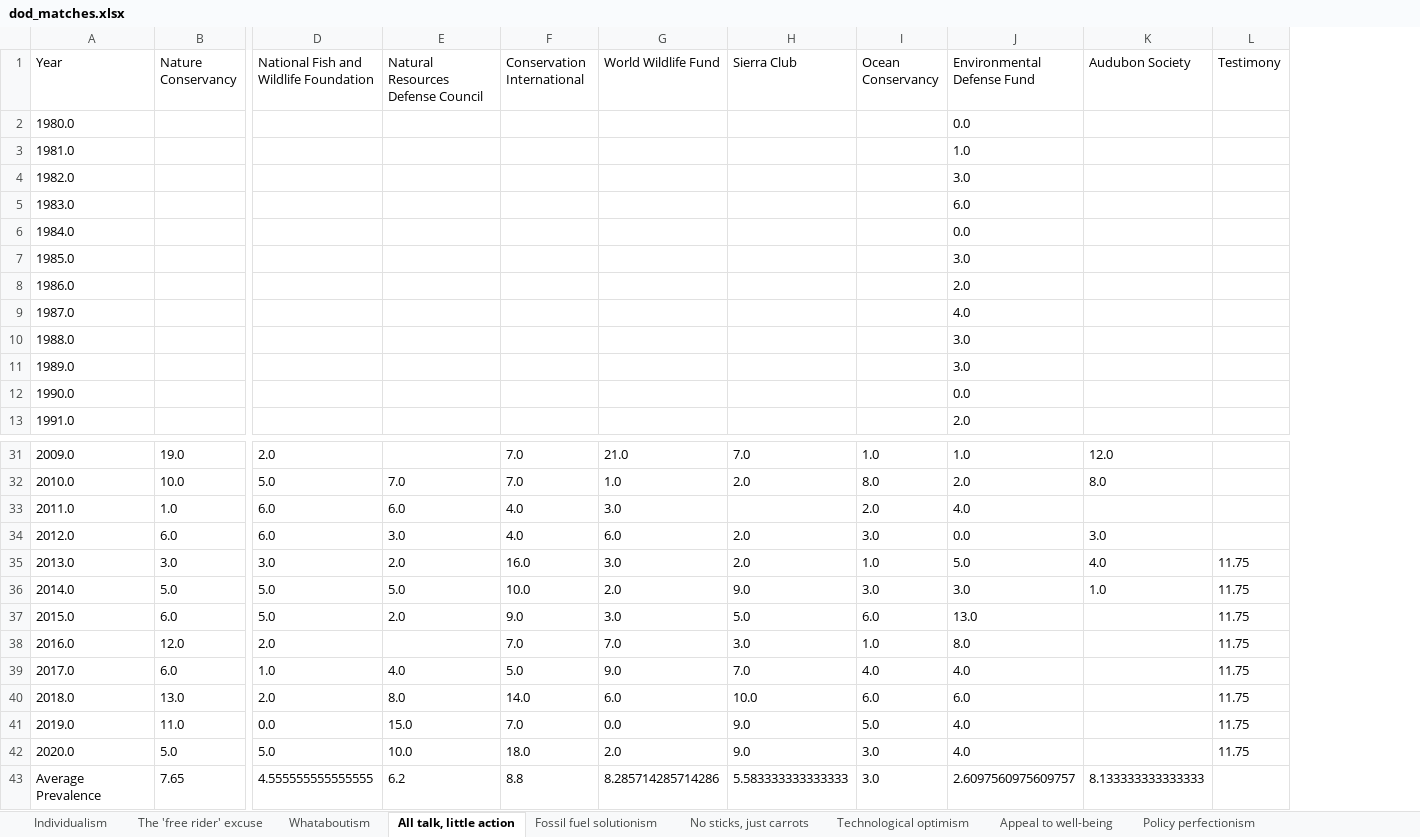
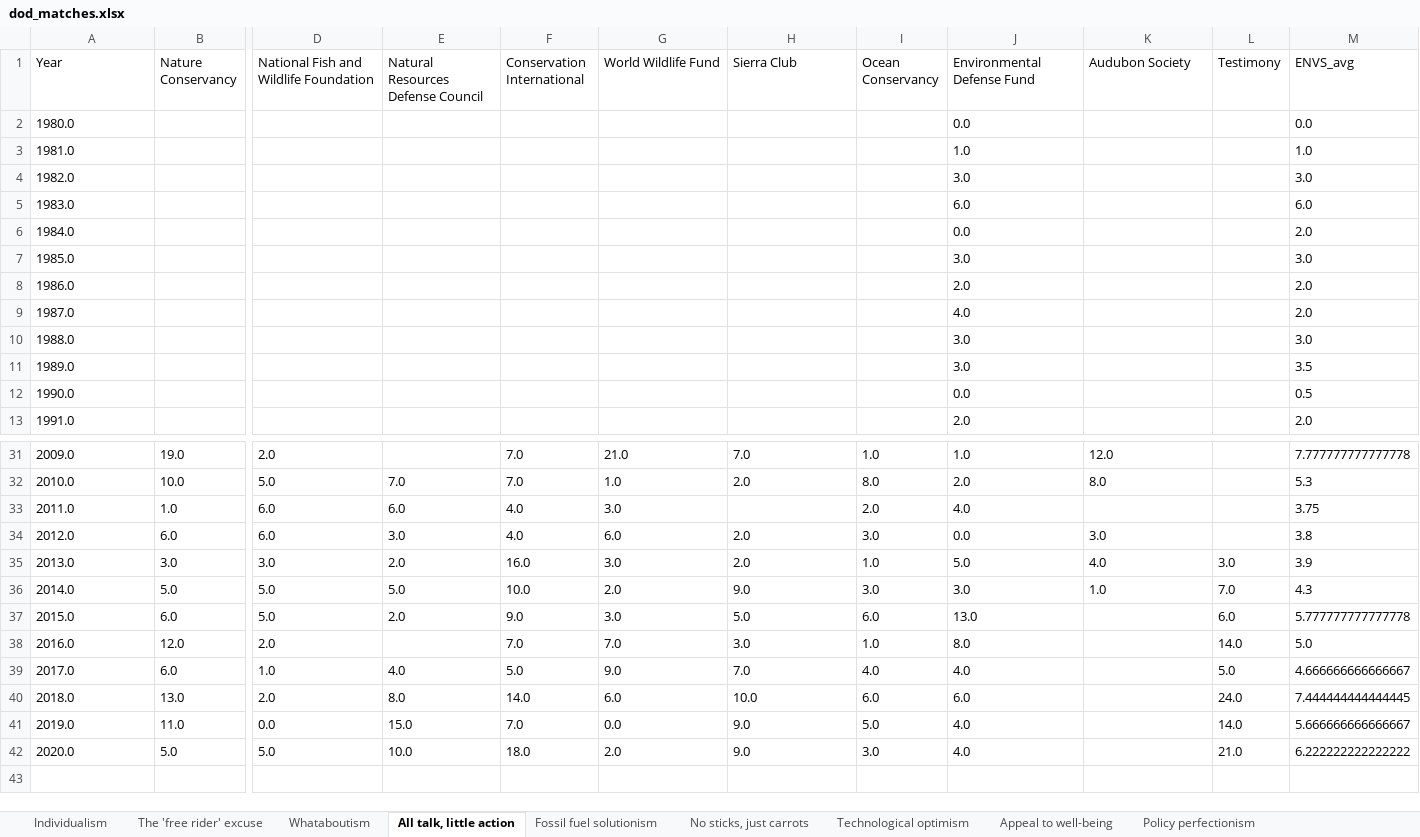
Before and after one commit to flowden/environmental_text_analysis, an Excel workbook: Dictionary_methods/dod_matches.xlsx, sheet All talk, little action, drawn as a sheet; only a part is shown, gaps mark what is left out; values as stored, in another font and other column widths than the file's, no borders; removed rows and columns are numbered as before the commit, all else as after; rows hold the shown columns only; the diff names each change by its address in the sheet, - before the commit and + after, or states it on an @@ line.

```diff
--- a/Dictionary_methods/dod_matches.xlsx (sheet All talk, little action)
+++ b/Dictionary_methods/dod_matches.xlsx (sheet All talk, little action)
+column M (ENVS_avg), rows 2-13: 0.0 | 1.0 | 3.0 | 6.0 | 2.0 | 3.0 | 2.0 | 2.0 | 3.0 | 3.5 | 0.5 | 2.0; rows 31-42: 7.777777777777778 | 5.3 | 3.75 | 3.8 | 3.9 | 4.3 | 5.777777777777778 | 5.0 | 4.666666666666667 | 7.444444444444445 | 5.666666666666667 | 6.222222222222222
-L35 (Testimony): 11.75
+L35 (Testimony): 3.0
-L36 (Testimony): 11.75
+L36 (Testimony): 7.0
-L37 (Testimony): 11.75
+L37 (Testimony): 6.0
-L38 (Testimony): 11.75
+L38 (Testimony): 14.0
-L39 (Testimony): 11.75
+L39 (Testimony): 5.0
-L40 (Testimony): 11.75
+L40 (Testimony): 24.0
-L41 (Testimony): 11.75
+L41 (Testimony): 14.0
-L42 (Testimony): 11.75
+L42 (Testimony): 21.0
-row 43: Average Prevalence | 7.65 | 4.555555555555555 | 6.2 | 8.8 | 8.285714285714286 | 5.583333333333333 | 3.0 | 2.6097560975609757 | 8.133333333333333
```
Also changed, not shown: sheet Individualism, sheet No sticks, just carrots, sheet Technological optimism, sheet Appeal to well-being, sheet The 'free rider' excuse, sheet Whataboutism, 5 more sheets, Dictionary_methods/dod_prop_match.xlsx, 18 other files.
